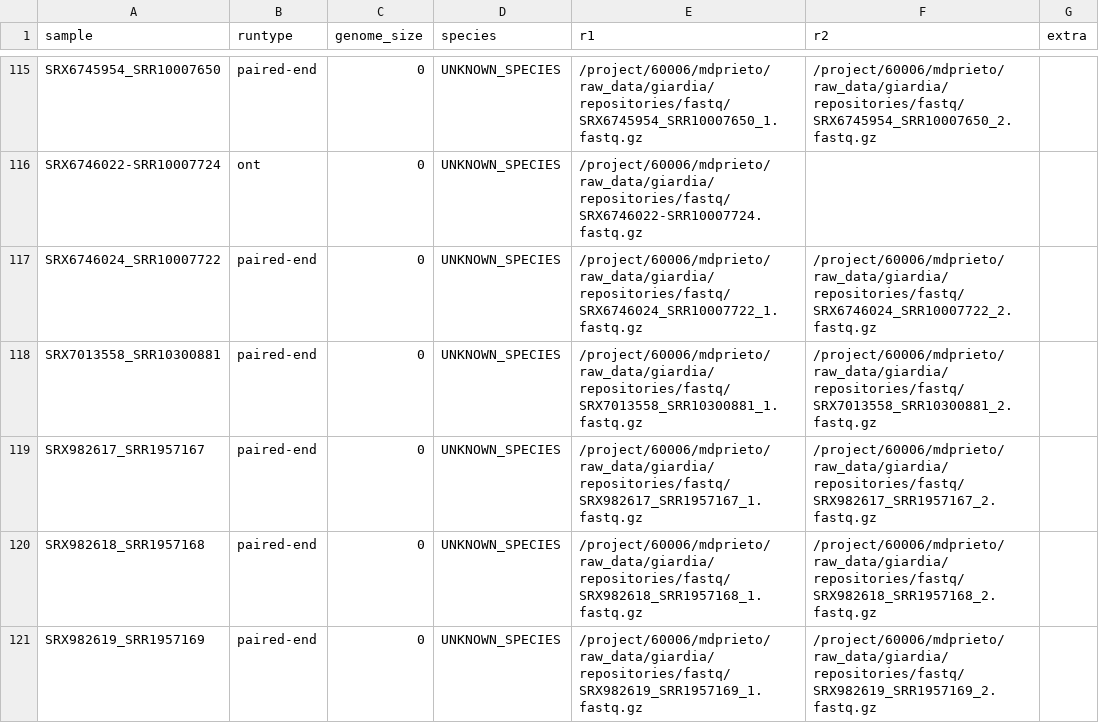
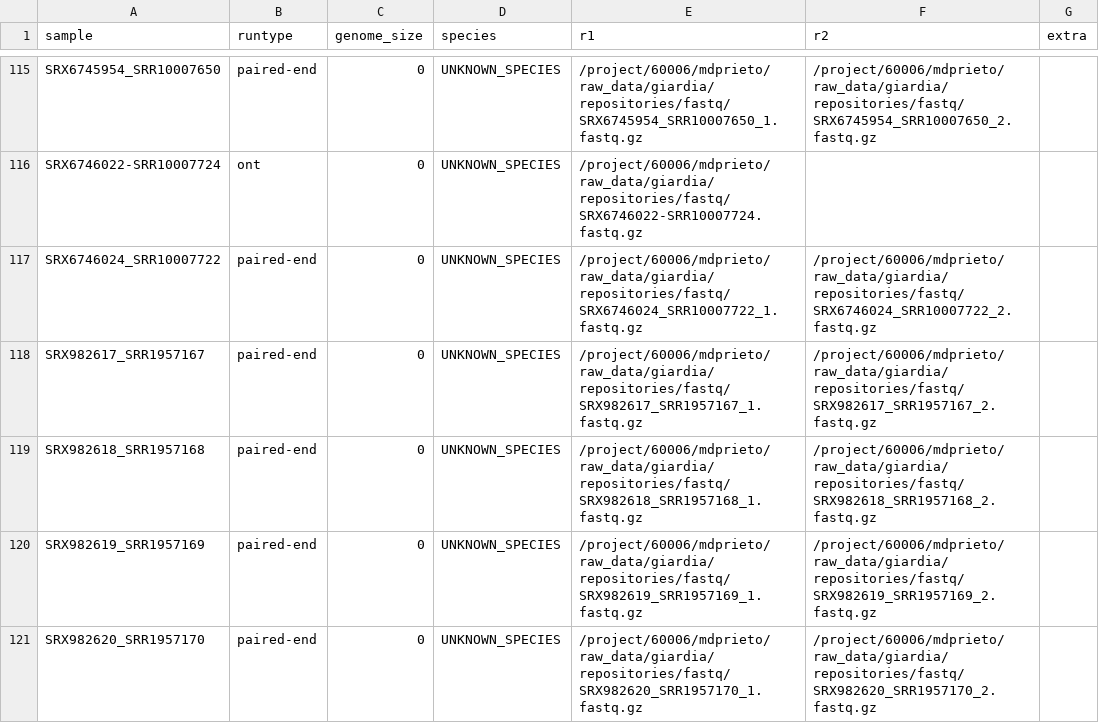
Before and after one commit to azmigueldario/giardia_mlst_2023, a CSV file: processed_data/bactopia_samplesheeet_eagle.csv, drawn as a sheet; only a part is shown, gaps mark what is left out; the shorter side is filled out with more unchanged rows.

```diff
--- a/processed_data/bactopia_samplesheeet_eagle.csv
+++ b/processed_data/bactopia_samplesheeet_eagle.csv
@@ -117,3 +117,2 @@ SRX6746022-SRR10007724	ont	0	UNKNOWN_SPECIES	/project/60006/mdprieto/raw_data/gi
 SRX6746024_SRR10007722	paired-end	0	UNKNOWN_SPECIES	/project/60006/mdprieto/raw_data/giardia/repositories/fastq/SRX6746024_SRR10007722_1.fastq.gz	/project/60006/mdprieto/raw_data/giardia/repositories/fastq/SRX6746024_SRR10007722_2.fastq.gz	
-SRX7013558_SRR10300881	paired-end	0	UNKNOWN_SPECIES	/project/60006/mdprieto/raw_data/giardia/repositories/fastq/SRX7013558_SRR10300881_1.fastq.gz	/project/60006/mdprieto/raw_data/giardia/repositories/fastq/SRX7013558_SRR10300881_2.fastq.gz	
 SRX982617_SRR1957167	paired-end	0	UNKNOWN_SPECIES	/project/60006/mdprieto/raw_data/giardia/repositories/fastq/SRX982617_SRR1957167_1.fastq.gz	/project/60006/mdprieto/raw_data/giardia/repositories/fastq/SRX982617_SRR1957167_2.fastq.gz	
```
Also changed, not shown: 16 other files.
